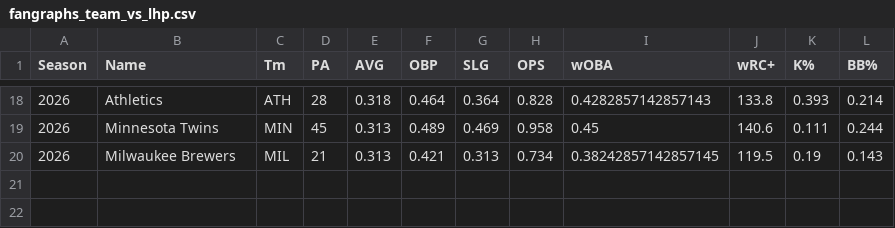
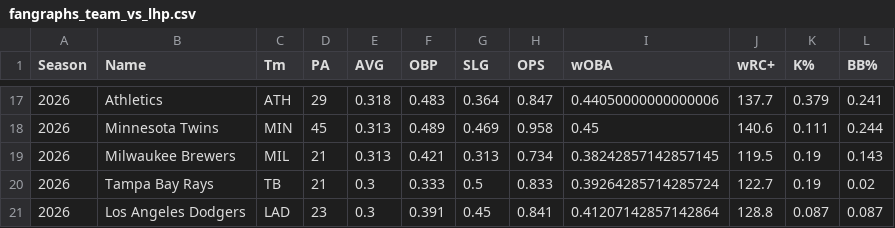
Before and after one commit to dgarcia2424/wizard-picks, a CSV file: data/raw/fangraphs_team_vs_lhp.csv, drawn as a sheet; only a part is shown, gaps mark what is left out; the diff covers the shown part only.

```diff
--- a/data/raw/fangraphs_team_vs_lhp.csv
+++ b/data/raw/fangraphs_team_vs_lhp.csv
@@ -18,3 +17,5 @@ Season,Name,Tm,PA,AVG,OBP,SLG,OPS,wOBA,wRC+,K%,BB%
-2026,Athletics,ATH,28,0.318,0.464,0.364,0.828,0.4282857142857143,133.8,0.393,0.214
+2026,Athletics,ATH,29,0.318,0.483,0.364,0.847,0.44050000000000006,137.7,0.379,0.241
 2026,Minnesota Twins,MIN,45,0.313,0.489,0.469,0.958,0.45,140.6,0.111,0.244
 2026,Milwaukee Brewers,MIL,21,0.313,0.421,0.313,0.734,0.38242857142857145,119.5,0.19,0.143
+2026,Tampa Bay Rays,TB,21,0.3,0.333,0.5,0.833,0.39264285714285724,122.7,0.19,0.02
+2026,Los Angeles Dodgers,LAD,23,0.3,0.391,0.45,0.841,0.41207142857142864,128.8,0.087,0.087
```
Also changed, not shown: 2 added rows, 3 removed rows and 28 edited cells elsewhere in this file, daily_cards/daily_card_2026-04-19.csv, data/raw/fangraphs_batters.csv, 6 other files.
